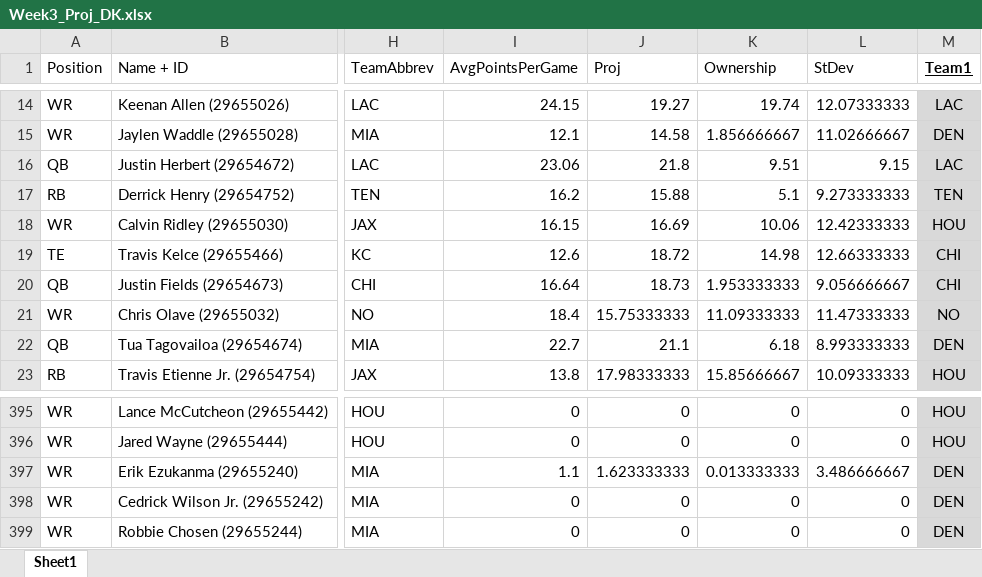
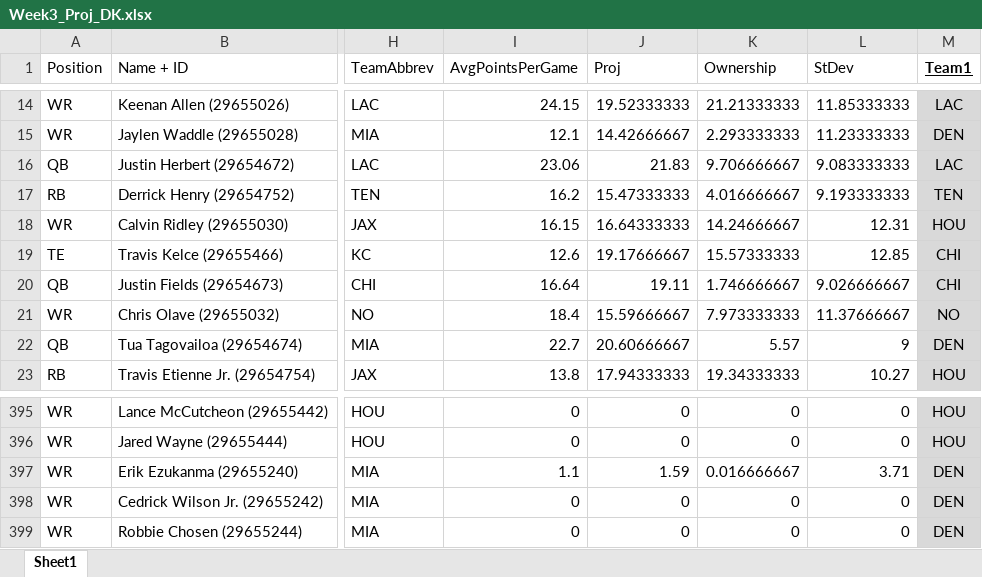
Before and after one commit to casunlight/fantasy_simulator, an Excel workbook: optimizer_testing/Week3_Proj_DK.xlsx, sheet Sheet1, drawn as a sheet; only a part is shown, gaps mark what is left out; values as stored, in another font and other column widths than the file's, no borders; the diff covers the shown part only; the diff names each change by its address in the sheet, - before the commit and + after, or states it on an @@ line.

```diff
--- a/optimizer_testing/Week3_Proj_DK.xlsx (sheet Sheet1)
+++ b/optimizer_testing/Week3_Proj_DK.xlsx (sheet Sheet1)
-J14 (Proj): 19.27
+J14 (Proj): 19.52333333
-K14 (Ownership): 19.74
+K14 (Ownership): 21.21333333
-L14 (StDev): 12.07333333
+L14 (StDev): 11.85333333
-J15 (Proj): 14.58
+J15 (Proj): 14.42666667
-K15 (Ownership): 1.856666667
+K15 (Ownership): 2.293333333
-L15 (StDev): 11.02666667
+L15 (StDev): 11.23333333
-J16 (Proj): 21.8
+J16 (Proj): 21.83
-K16 (Ownership): 9.51
+K16 (Ownership): 9.706666667
-L16 (StDev): 9.15
+L16 (StDev): 9.083333333
-J17 (Proj): 15.88
+J17 (Proj): 15.47333333
-K17 (Ownership): 5.1
+K17 (Ownership): 4.016666667
-L17 (StDev): 9.273333333
+L17 (StDev): 9.193333333
-J18 (Proj): 16.69
+J18 (Proj): 16.64333333
-K18 (Ownership): 10.06
+K18 (Ownership): 14.24666667
-L18 (StDev): 12.42333333
+L18 (StDev): 12.31
-J19 (Proj): 18.72
+J19 (Proj): 19.17666667
-K19 (Ownership): 14.98
+K19 (Ownership): 15.57333333
-L19 (StDev): 12.66333333
+L19 (StDev): 12.85
-J20 (Proj): 18.73
+J20 (Proj): 19.11
-K20 (Ownership): 1.953333333
+K20 (Ownership): 1.746666667
-L20 (StDev): 9.056666667
+L20 (StDev): 9.026666667
-J21 (Proj): 15.75333333
+J21 (Proj): 15.59666667
-K21 (Ownership): 11.09333333
+K21 (Ownership): 7.973333333
-L21 (StDev): 11.47333333
+L21 (StDev): 11.37666667
-J22 (Proj): 21.1
+J22 (Proj): 20.60666667
-K22 (Ownership): 6.18
+K22 (Ownership): 5.57
-L22 (StDev): 8.993333333
+L22 (StDev): 9
-J23 (Proj): 17.98333333
+J23 (Proj): 17.94333333
-K23 (Ownership): 15.85666667
+K23 (Ownership): 19.34333333
-L23 (StDev): 10.09333333
+L23 (StDev): 10.27
-J397 (Proj): 1.623333333
+J397 (Proj): 1.59
-K397 (Ownership): 0.013333333
+K397 (Ownership): 0.016666667
-L397 (StDev): 3.486666667
+L397 (StDev): 3.71
```
Also changed, not shown: 860 edited cells elsewhere in this sheet, optimizer_testing/BoomBustProbability.xlsx, optimizer_testing/Week3_Proj_FD.xlsx, 4 other files.
